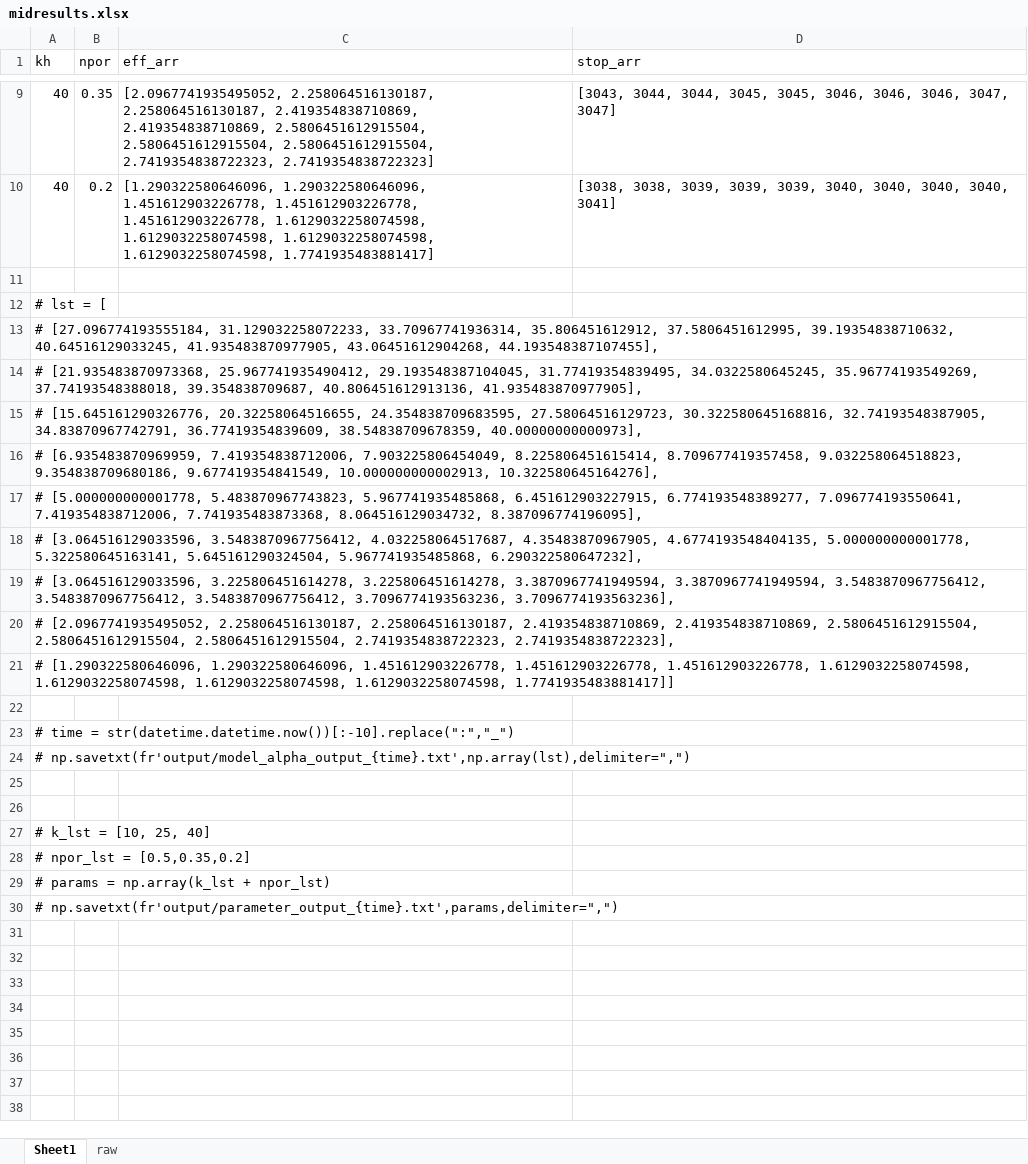
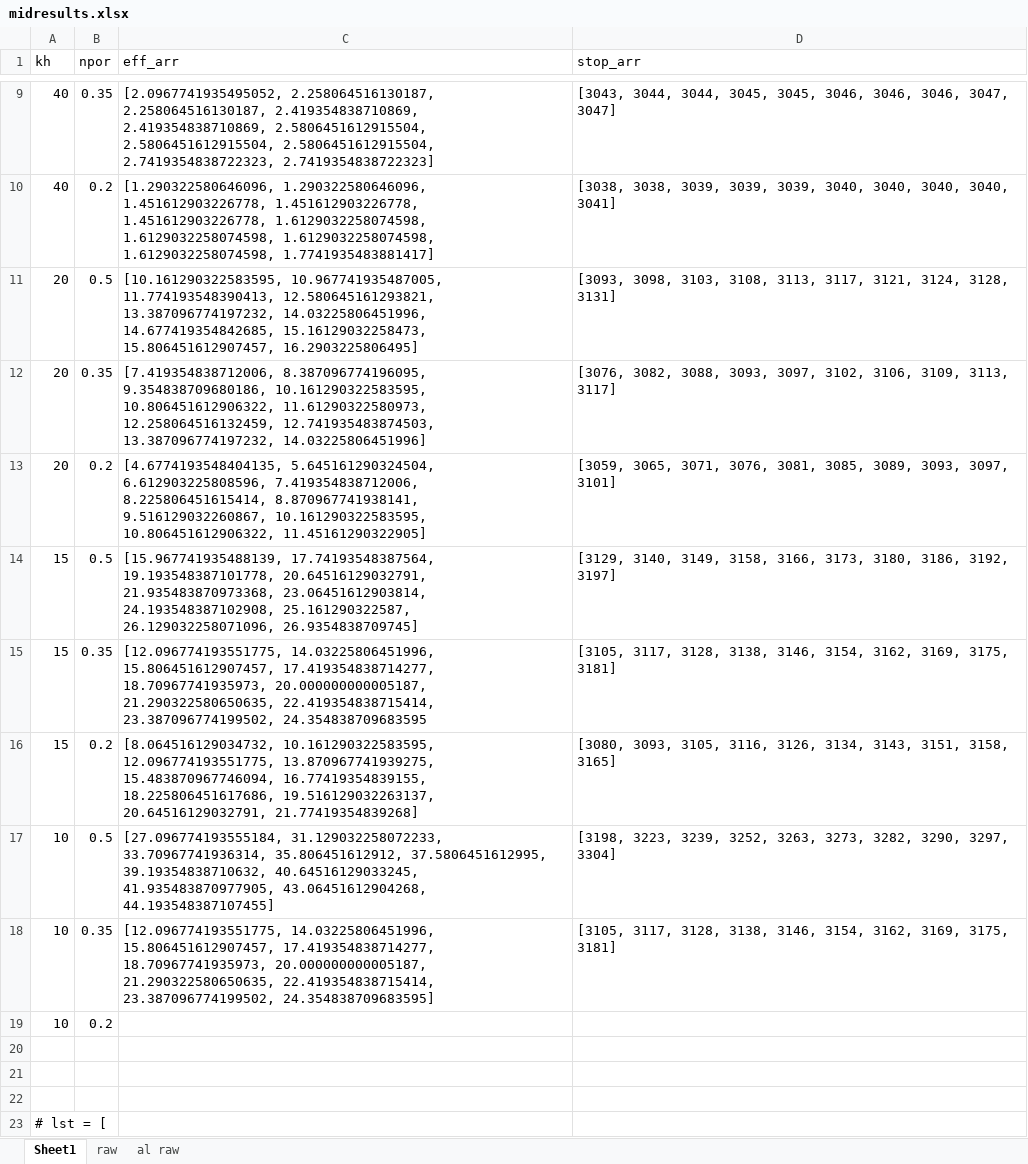
Before and after one commit to Daafip/design-ASR-CEGM2006, an Excel workbook: Model/output/midresults.xlsx, sheet Sheet1, drawn as a sheet; only a part is shown, gaps mark what is left out; the shorter side is filled out with more unchanged rows; values as stored, in another font and other column widths than the file's, no borders; the diff covers the shown part only; the diff names each change by its address in the sheet, - before the commit and + after, or states it on an @@ line.

```diff
--- a/Model/output/midresults.xlsx (sheet Sheet1)
+++ b/Model/output/midresults.xlsx (sheet Sheet1)
+sheet tab: al raw
+row 11: 20 | 0.5 | [10.161290322583595, 10.967741935487005, 11.774193548390413, 12.580645161293821, 13.387096774197232, 14.03225806451996, 14.677419354842685, 15.16129032258473, 15.806451612907457, 16.2903225806495] | [3093, 3098, 3103, 3108, 3113, 3117, 3121, 3124, 3128, 3131]
+row 12: 20 | 0.35 | [7.419354838712006, 8.387096774196095, 9.354838709680186, 10.161290322583595, 10.806451612906322, 11.61290322580973, 12.258064516132459, 12.741935483874503, 13.387096774197232, 14.03225806451996] | [3076, 3082, 3088, 3093, 3097, 3102, 3106, 3109, 3113, 3117]
+row 13: 20 | 0.2 | [4.6774193548404135, 5.645161290324504, 6.612903225808596, 7.419354838712006, 8.225806451615414, 8.870967741938141, 9.516129032260867, 10.161290322583595, 10.806451612906322, 11.45161290322905] | [3059, 3065, 3071, 3076, 3081, 3085, 3089, 3093, 3097, 3101]
+row 14: 15 | 0.5 | [15.967741935488139, 17.74193548387564, 19.193548387101778, 20.64516129032791, 21.935483870973368, 23.06451612903814, 24.193548387102908, 25.161290322587, 26.129032258071096, 26.9354838709745] | [3129, 3140, 3149, 3158, 3166, 3173, 3180, 3186, 3192, 3197]
+row 15: 15 | 0.35 | [12.096774193551775, 14.03225806451996, 15.806451612907457, 17.419354838714277, 18.70967741935973, 20.000000000005187, 21.290322580650635, 22.419354838715414, 23.387096774199502, 24.354838709683595 | [3105, 3117, 3128, 3138, 3146, 3154, 3162, 3169, 3175, 3181]
+row 16: 15 | 0.2 | [8.064516129034732, 10.161290322583595, 12.096774193551775, 13.870967741939275, 15.483870967746094, 16.77419354839155, 18.225806451617686, 19.516129032263137, 20.64516129032791, 21.77419354839268] | [3080, 3093, 3105, 3116, 3126, 3134, 3143, 3151, 3158, 3165]
+row 17: 10 | 0.5 | [27.096774193555184, 31.129032258072233, 33.70967741936314, 35.806451612912, 37.5806451612995, 39.19354838710632, 40.64516129033245, 41.935483870977905, 43.06451612904268, 44.193548387107455] | [3198, 3223, 3239, 3252, 3263, 3273, 3282, 3290, 3297, 3304]
+row 18: 10 | 0.35 | [12.096774193551775, 14.03225806451996, 15.806451612907457, 17.419354838714277, 18.70967741935973, 20.000000000005187, 21.290322580650635, 22.419354838715414, 23.387096774199502, 24.354838709683595] | [3105, 3117, 3128, 3138, 3146, 3154, 3162, 3169, 3175, 3181]
+row 19: 10 | 0.2
+row 20: (empty)
+row 21: (empty)
```
Also changed, not shown: 15 added rows elsewhere in this sheet, 11 other files.
